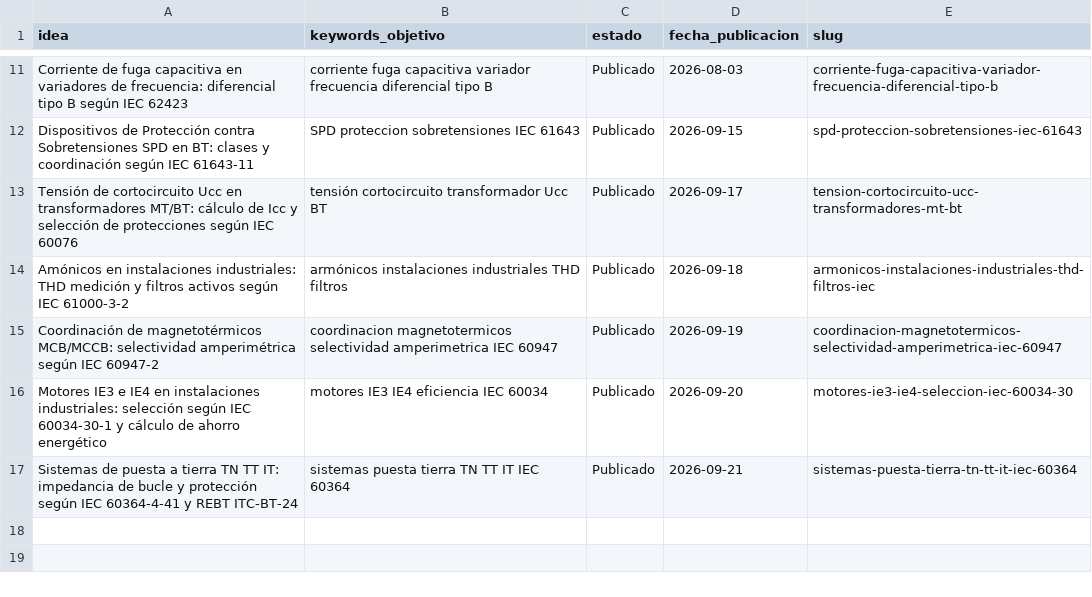
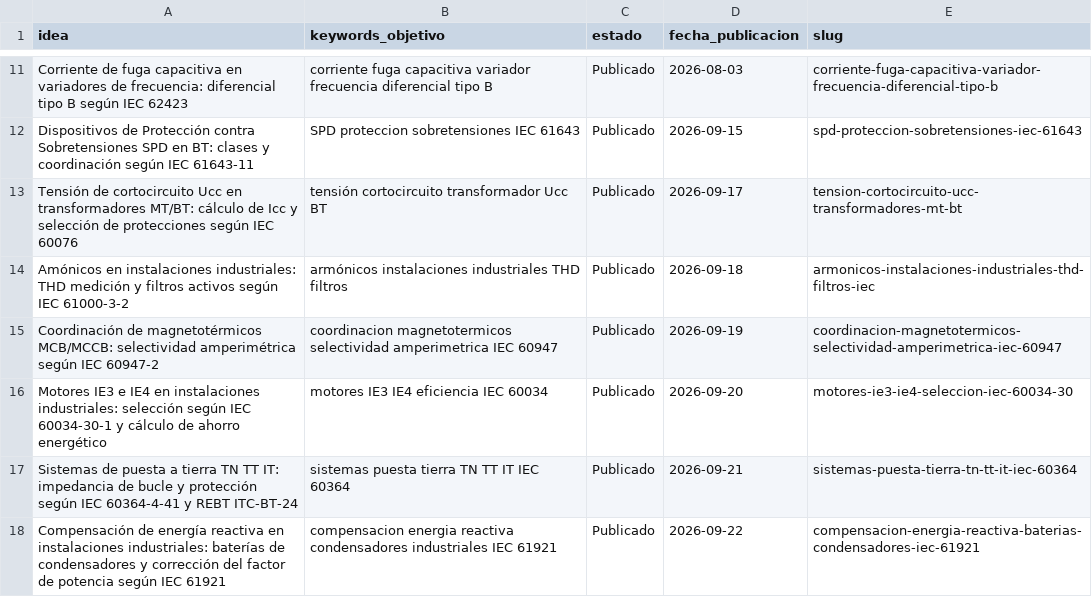
Before and after one commit to sauron897/blog-electricidad-ia., a CSV file: agente/pipeline.csv, drawn as a sheet; only a part is shown, gaps mark what is left out.

```diff
--- a/agente/pipeline.csv
+++ b/agente/pipeline.csv
@@ -17 +17,2 @@ Motores IE3 e IE4 en instalaciones industriales: selección según IEC 60034-30-
 Sistemas de puesta a tierra TN TT IT: impedancia de bucle y protección según IEC 60364-4-41 y REBT ITC-BT-24,sistemas puesta tierra TN TT IT IEC 60364,Publicado,2026-09-21,sistemas-puesta-tierra-tn-tt-it-iec-60364
+Compensación de energía reactiva en instalaciones industriales: baterías de condensadores y corrección del factor de potencia según IEC 61921,compensacion energia reactiva condensadores industriales IEC 61921,Publicado,2026-09-22,compensacion-energia-reactiva-baterias-condensadores-iec-61921
```
